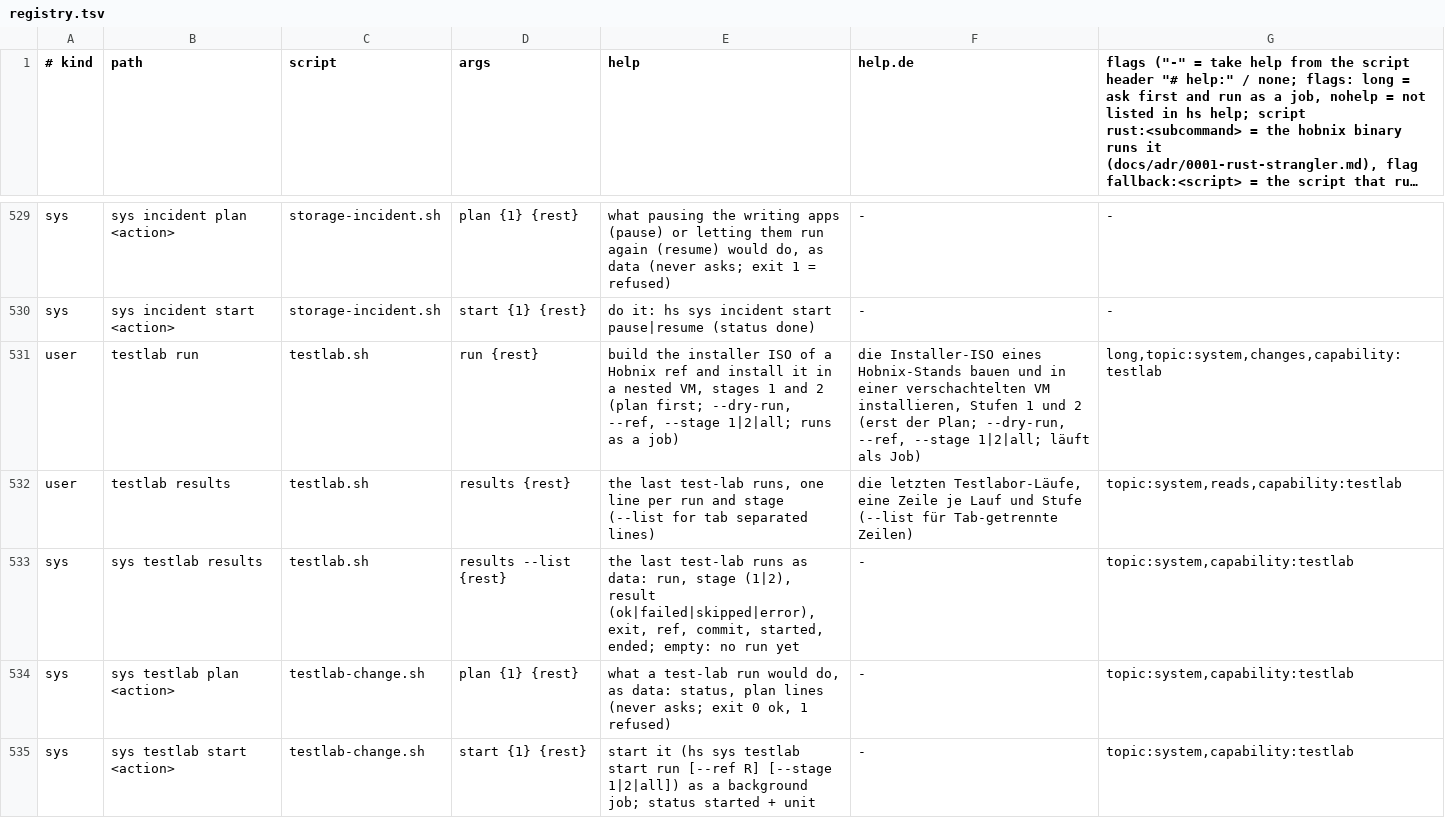
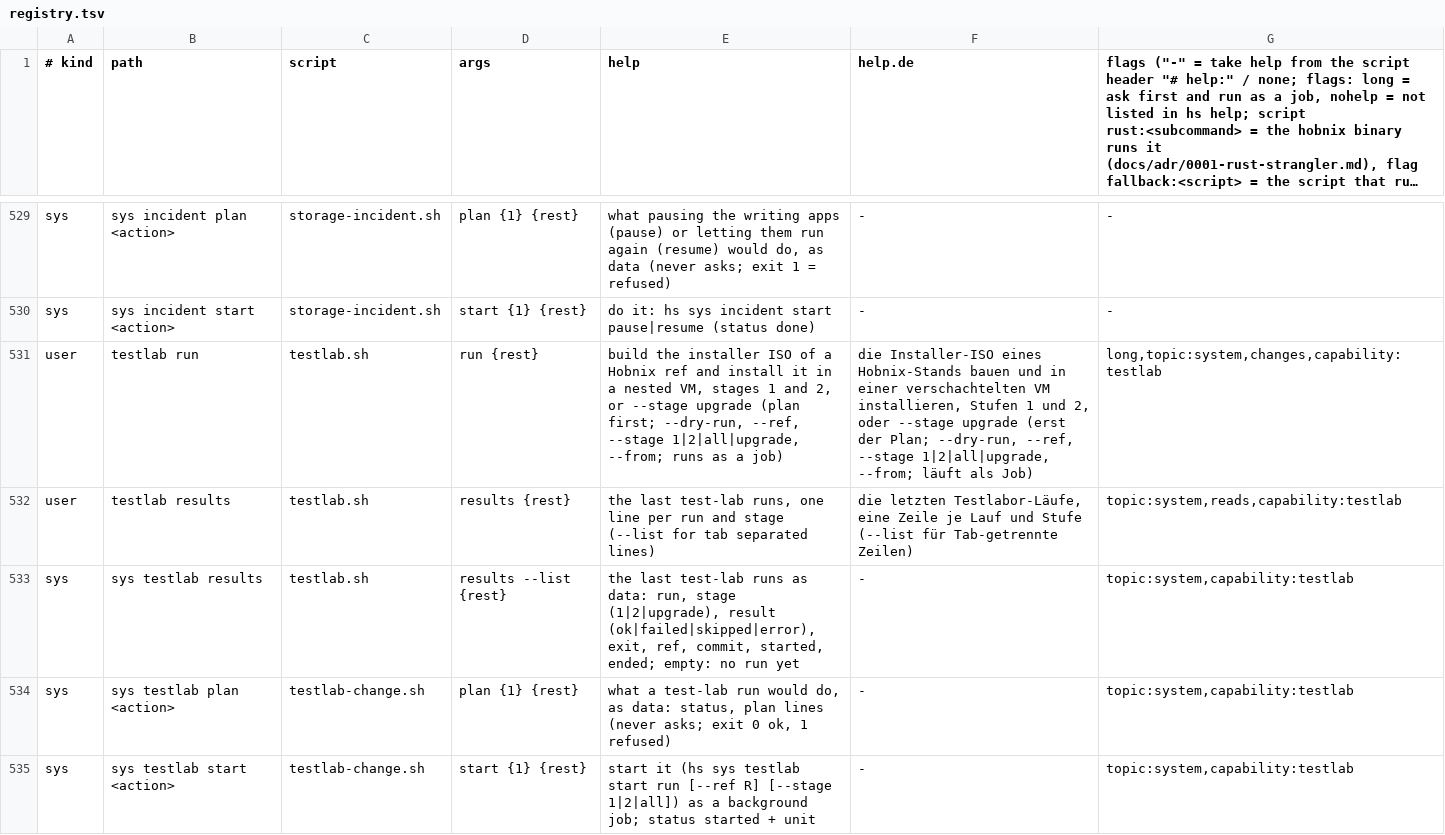
Before and after one commit to hobnix/server, a TSV file: scripts/lib/registry.tsv, drawn as a sheet; only a part is shown, gaps mark what is left out; long unchanged cells end in ….

Commit message:
Test-lab: upgrade stage (last release to candidate); state.db schema version with migration steps; checklist line (#435)
Not tested on hardware yet.

```diff
--- a/scripts/lib/registry.tsv
+++ b/scripts/lib/registry.tsv
@@ -530,5 +530,5 @@ sys	sys incident plan <action>	storage-incident.sh	plan {1} {rest}	what pausing
 sys	sys incident start <action>	storage-incident.sh	start {1} {rest}	do it: hs sys incident start pause|resume (status done)	-	-
-user	testlab run	testlab.sh	run {rest}	build the installer ISO of a Hobnix ref and install it in a nested VM, stages 1 and 2 (plan first; --dry-run, --ref, --stage 1|2|all; runs as a job)	die Installer-ISO eines Hobnix-Stands bauen und in einer verschachtelten VM installieren, Stufen 1 und 2 (erst der Plan; --dry-run, --ref, --stage 1|2|all; läuft als Job)	long,topic:system,changes,capability:testlab
+user	testlab run	testlab.sh	run {rest}	build the installer ISO of a Hobnix ref and install it in a nested VM, stages 1 and 2, or --stage upgrade (plan first; --dry-run, --ref, --stage 1|2|all|upgrade, --from; runs as a job)	die Installer-ISO eines Hobnix-Stands bauen und in einer verschachtelten VM installieren, Stufen 1 und 2, oder --stage upgrade (erst der Plan; --dry-run, --ref, --stage 1|2|all|upgrade, --from; läuft als Job)	long,topic:system,changes,capability:testlab
 user	testlab results	testlab.sh	results {rest}	the last test-lab runs, one line per run and stage (--list for tab separated lines)	die letzten Testlabor-Läufe, eine Zeile je Lauf und Stufe (--list für Tab-getrennte Zeilen)	topic:system,reads,capability:testlab
-sys	sys testlab results	testlab.sh	results --list {rest}	the last test-lab runs as data: run, stage (1|2), result (ok|failed|skipped|error), exit, ref, commit, started, ended; empty: no run yet	-	topic:system,capability:testlab
+sys	sys testlab results	testlab.sh	results --list {rest}	the last test-lab runs as data: run, stage (1|2|upgrade), result (ok|failed|skipped|error), exit, ref, commit, started, ended; empty: no run yet	-	topic:system,capability:testlab
 sys	sys testlab plan <action>	testlab-change.sh	plan {1} {rest}	what a test-lab run would do, as data: status, plan lines (never asks; exit 0 ok, 1 refused)	-	topic:system,capability:testlab
```
Also changed, not shown: 12 other files.
